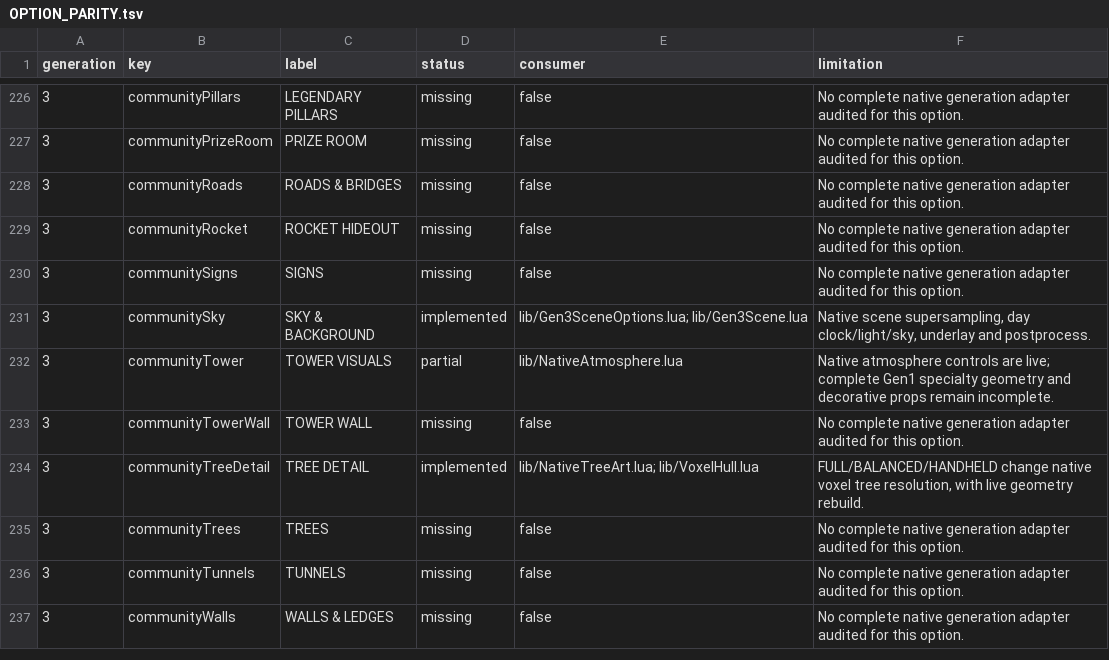
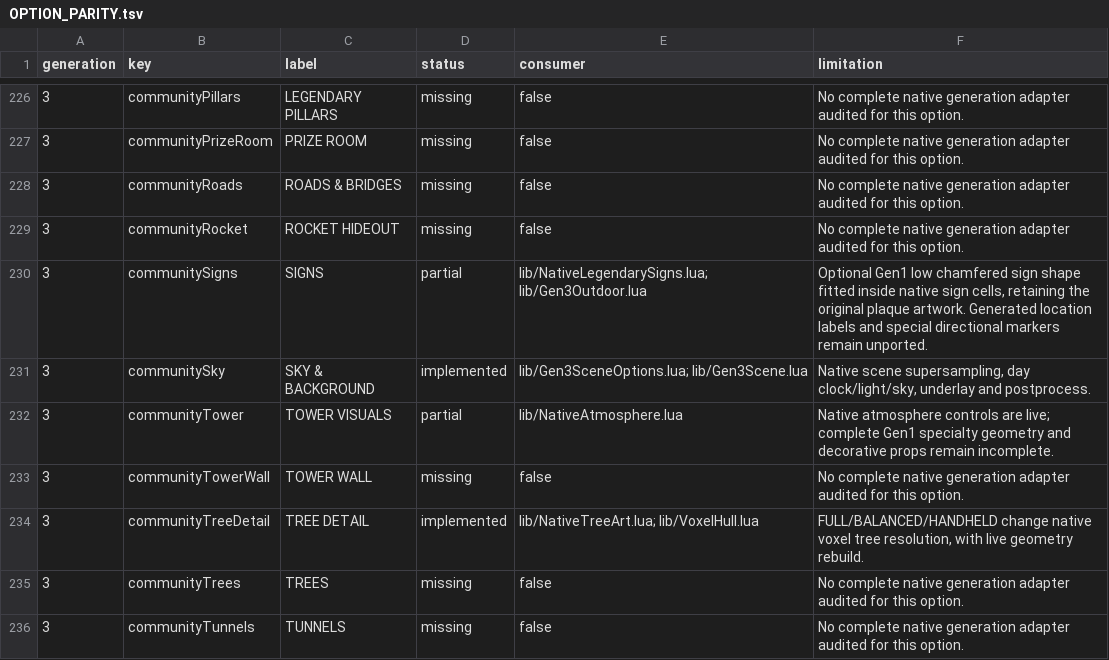
Before and after one commit to notquiteog/DramaticShapeVoxelMod, a TSV file: docs/OPTION_PARITY.tsv, drawn as a sheet; only a part is shown, gaps mark what is left out; the shorter side is filled out with more unchanged rows.

Commit message:
Connect optional native wayfinder models to shared sign setting

```diff
--- a/docs/OPTION_PARITY.tsv
+++ b/docs/OPTION_PARITY.tsv
@@ -229,3 +229,3 @@ generation	key	label	status	consumer	limitation
 3	communityRocket	ROCKET HIDEOUT	missing	false	No complete native generation adapter audited for this option.
-3	communitySigns	SIGNS	missing	false	No complete native generation adapter audited for this option.
+3	communitySigns	SIGNS	partial	lib/NativeLegendarySigns.lua; lib/Gen3Outdoor.lua	Optional Gen1 low chamfered sign shape fitted inside native sign cells, retaining the original plaque artwork. Generated location labels and special directional markers remain unported.
 3	communitySky	SKY & BACKGROUND	implemented	lib/Gen3SceneOptions.lua; lib/Gen3Scene.lua	Native scene supersampling, day clock/light/sky, underlay and postprocess.
```
Also changed, not shown: 7 other files.
